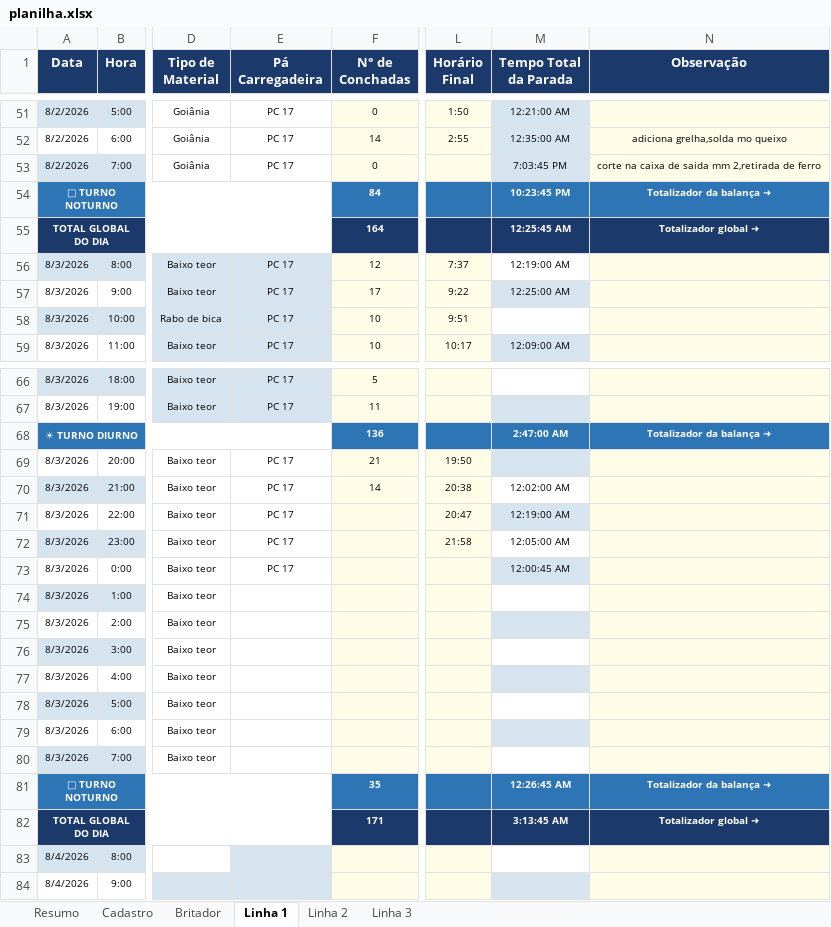
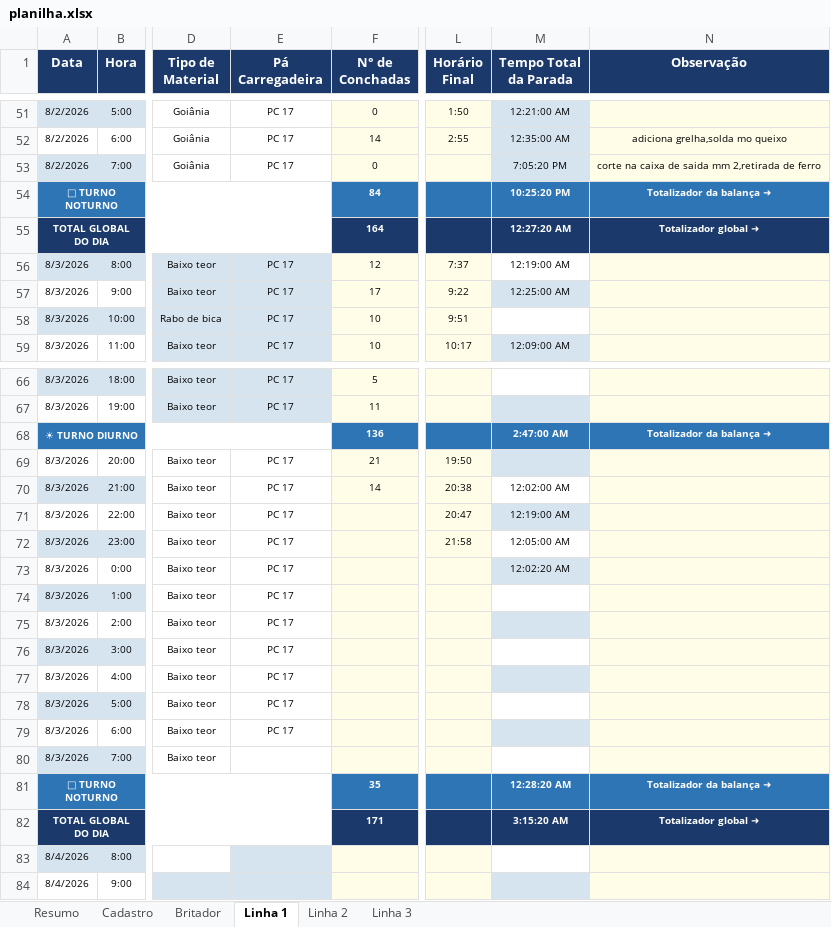
Before and after one commit to Plenz-code/BI-IMPACTANTES-PLANTA, an Excel workbook: planilha.xlsx, sheet Linha 1, drawn as a sheet; only a part is shown, gaps mark what is left out; values as stored, in another font and other column widths than the file's, no borders; the diff names each change by its address in the sheet, - before the commit and + after, or states it on an @@ line.

```diff
--- a/planilha.xlsx (sheet Linha 1)
+++ b/planilha.xlsx (sheet Linha 1)
-M53 (Tempo Total da Parada): 7:03:45 PM
+M53 (Tempo Total da Parada): 7:05:20 PM
-M54 (Tempo Total da Parada): 10:23:45 PM
+M54 (Tempo Total da Parada): 10:25:20 PM
-M55 (Tempo Total da Parada): 12:25:45 AM
+M55 (Tempo Total da Parada): 12:27:20 AM
-M73 (Tempo Total da Parada): 12:00:45 AM
+M73 (Tempo Total da Parada): 12:02:20 AM
-E74:E79 (Pá Carregadeira): (empty)
+E74:E79 (Pá Carregadeira): PC 17
-M81 (Tempo Total da Parada): 12:26:45 AM
+M81 (Tempo Total da Parada): 12:28:20 AM
-M82 (Tempo Total da Parada): 3:13:45 AM
+M82 (Tempo Total da Parada): 3:15:20 AM
```
